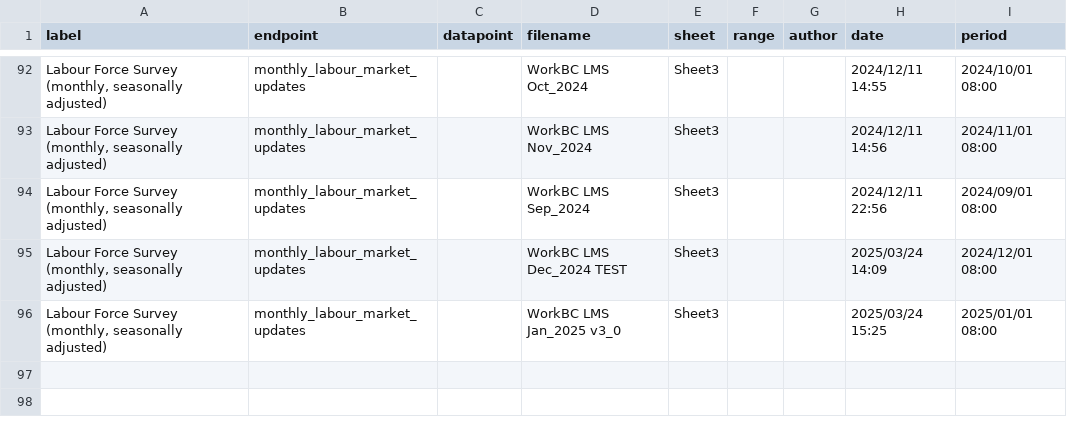
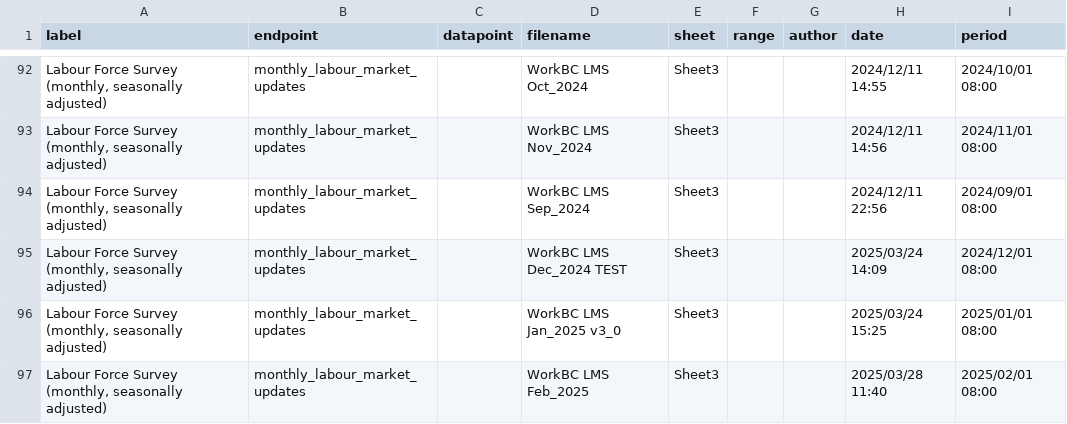
Before and after one commit to bcgov/workbc-ssot, a CSV file: migration/load/sources.csv, drawn as a sheet; only a part is shown, gaps mark what is left out.

Commit message:
[AUTO] WBCAMS-1064 [AMS - WorkBC.ca] Update SSOT with February Monthly Labour Force Survey data
Files changed:
M	migration/load/sources.csv
A	migration/load/updates/monthly_labour_market_updates_2025_02.csv
M	ssot-full.sql
M	ssot-full.sql.gz

```diff
--- a/migration/load/sources.csv
+++ b/migration/load/sources.csv
@@ -96 +96,2 @@
 "Labour Force Survey (monthly, seasonally adjusted)","monthly_labour_market_updates",,"WorkBC LMS Jan_2025 v3_0","Sheet3",,,"2025/03/24 15:25","2025/01/01 08:00"
+"Labour Force Survey (monthly, seasonally adjusted)","monthly_labour_market_updates",,"WorkBC LMS Feb_2025","Sheet3",,,"2025/03/28 11:40","2025/02/01 08:00"
```
Also changed, not shown: 3 other files.
